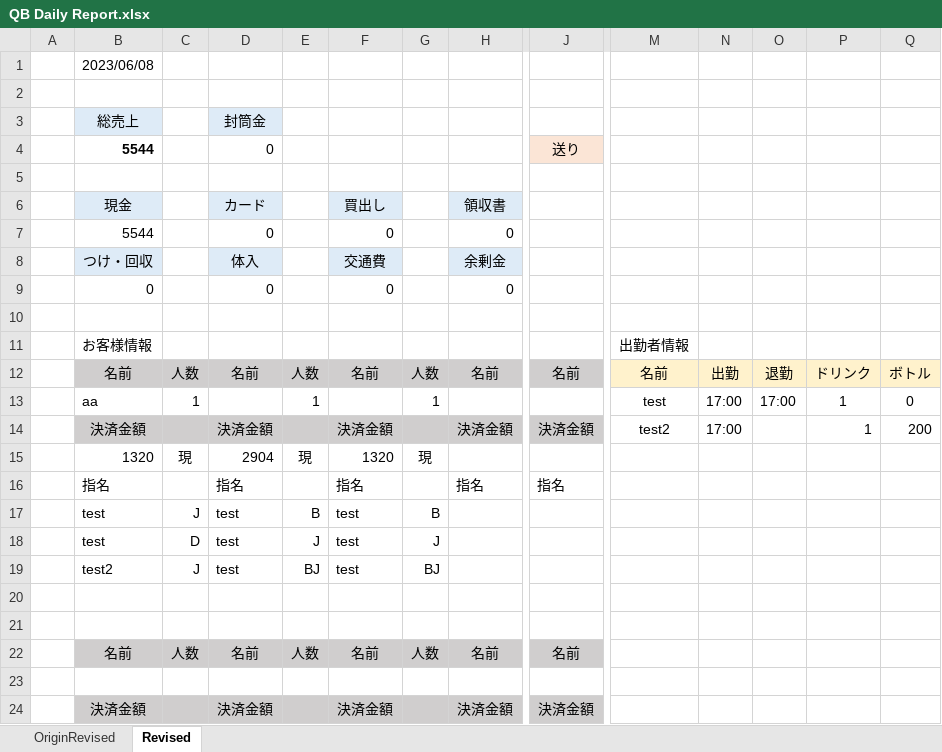
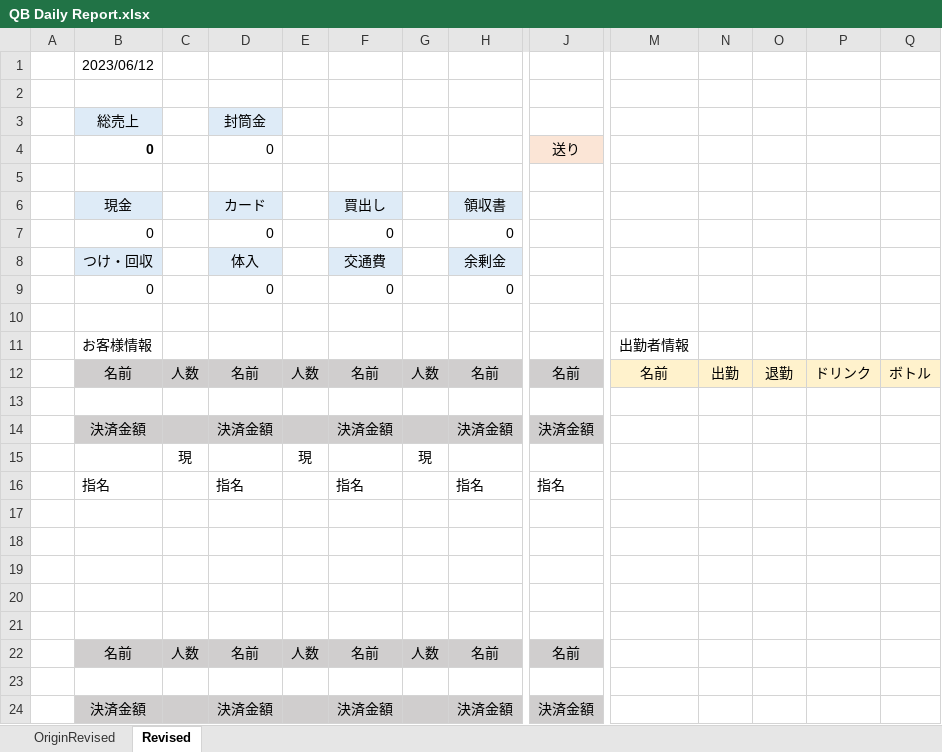
Before and after one commit to anko1020/mysite2, an Excel workbook: excel_sheets/QB Daily Report.xlsx, sheet Revised, drawn as a sheet; only a part is shown, gaps mark what is left out; values as stored, in another font and other column widths than the file's, no borders; removed rows and columns are numbered as before the commit, all else as after; rows hold the shown columns only; the diff names each change by its address in the sheet, - before the commit and + after, or states it on an @@ line.

```diff
--- a/excel_sheets/QB Daily Report.xlsx (sheet Revised)
+++ b/excel_sheets/QB Daily Report.xlsx (sheet Revised)
-B1: 2023/06/08
+B1: 2023/06/12
-B4: 5544
+B4: 0
-B7: 5544
+B7: 0
-row 13:  | aa | 1 |  | 1 |  | 1 |  |  | test | 17:00 | 17:00 | 1 | 0
+row 13: (empty)
-row 14:  | 決済金額 |  | 決済金額 |  | 決済金額 |  | 決済金額 | 決済金額 | test2 | 17:00 |  | 1 | 200
+row 14:  | 決済金額 |  | 決済金額 |  | 決済金額 |  | 決済金額 | 決済金額
-B15: 1320
+B15: (empty)
-D15: 2904
+D15: (empty)
-F15: 1320
+F15: (empty)
-row 17:  | test | J | test | B | test | B
+row 17: (empty)
-row 18:  | test | D | test | J | test | J
+row 18: (empty)
-row 19:  | test2 | J | test | BJ | test | BJ
+row 19: (empty)
```
Also changed, not shown: excel_sheets/wageTime_sheets 2023/download_temp.xlsx, excel_sheets/wageTime_sheets 2023/template.xlsx, 9 other files.
